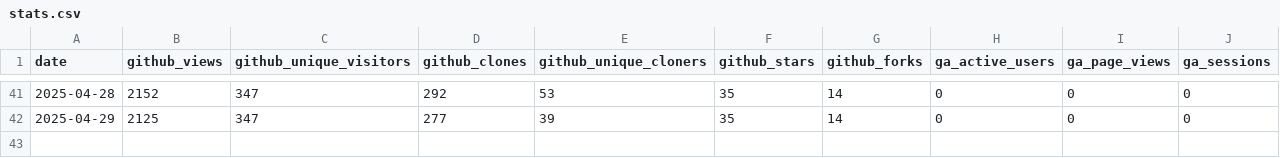
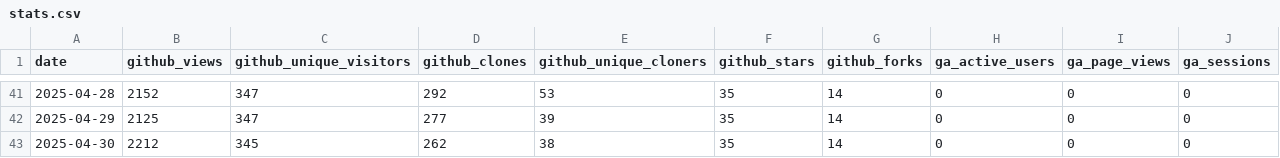
Before and after one commit to vedansh-5/gofannon, a CSV file: website/community/stats.csv, drawn as a sheet; only a part is shown, gaps mark what is left out; the diff names each change by its address in the sheet, - before the commit and + after, or states it on an @@ line.

```diff
--- a/website/community/stats.csv
+++ b/website/community/stats.csv
+row 43: 2025-04-30 | 2212 | 345 | 262 | 38 | 35 | 14 | 0 | 0 | 0
```
